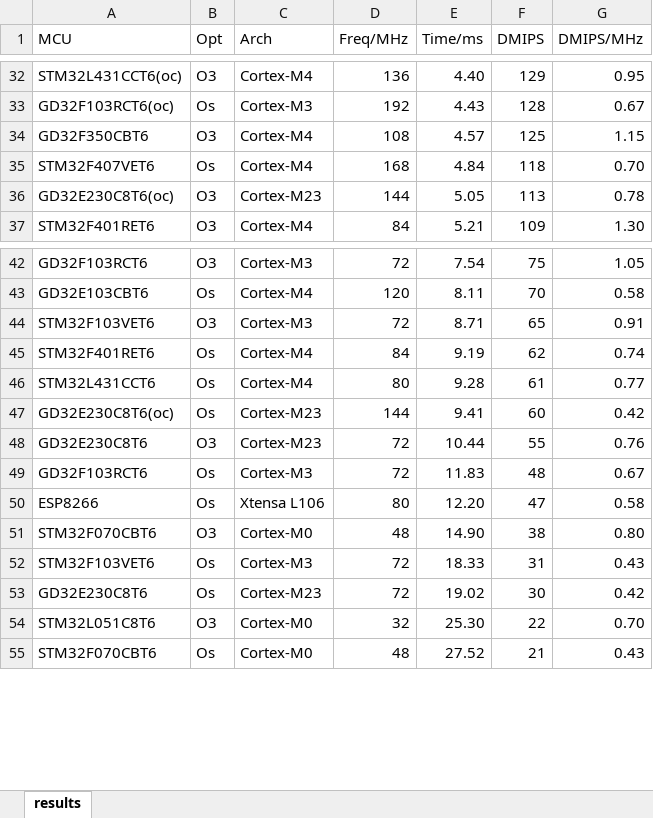
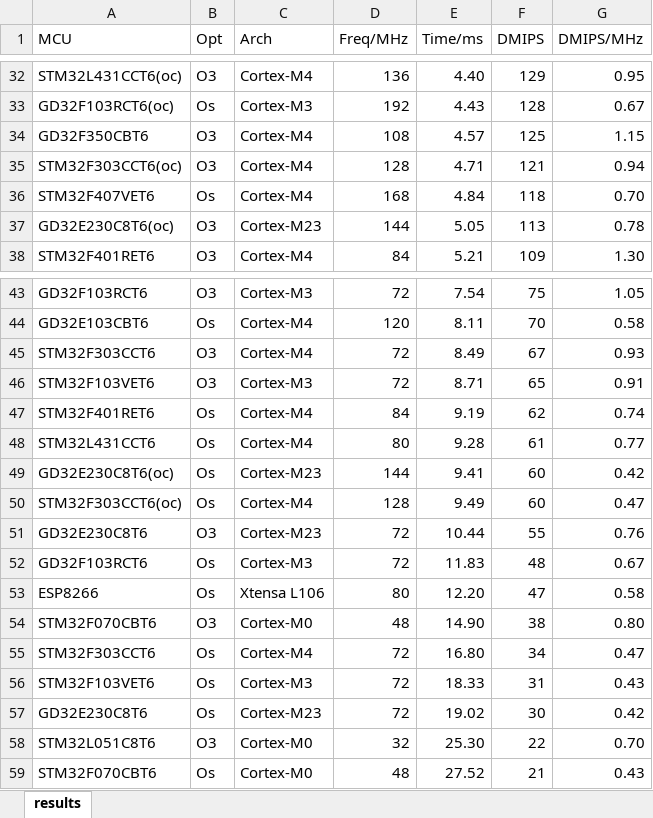
Before and after one commit to tomzbj/dhrystone_score, an Excel workbook: results.xlsx, sheet results, drawn as a sheet; only a part is shown, gaps mark what is left out; values as stored, in another font and other column widths than the file's, no borders; the diff names each change by its address in the sheet, - before the commit and + after, or states it on an @@ line.

```diff
--- a/results.xlsx (sheet results)
+++ b/results.xlsx (sheet results)
+row 35: STM32F303CCT6(oc) | O3 | Cortex-M4 | 128 | 4.71 | 121 | 0.94
+row 45: STM32F303CCT6 | O3 | Cortex-M4 | 72 | 8.49 | 67 | 0.93
+row 50: STM32F303CCT6(oc) | Os | Cortex-M4 | 128 | 9.49 | 60 | 0.47
+row 55: STM32F303CCT6 | Os | Cortex-M4 | 72 | 16.80 | 34 | 0.47
```
Also changed, not shown: formulas that keep their value, 2 other files.
